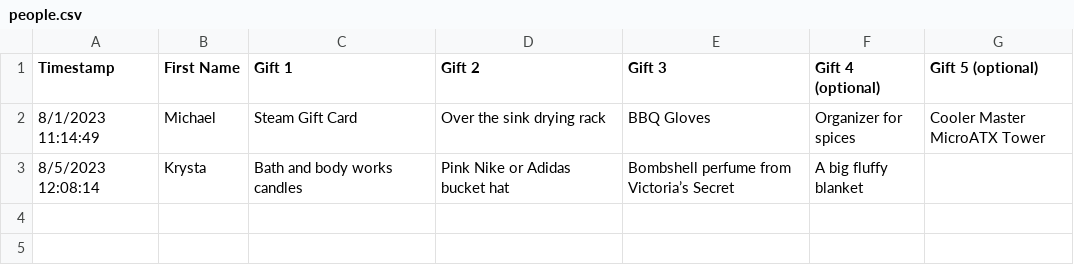
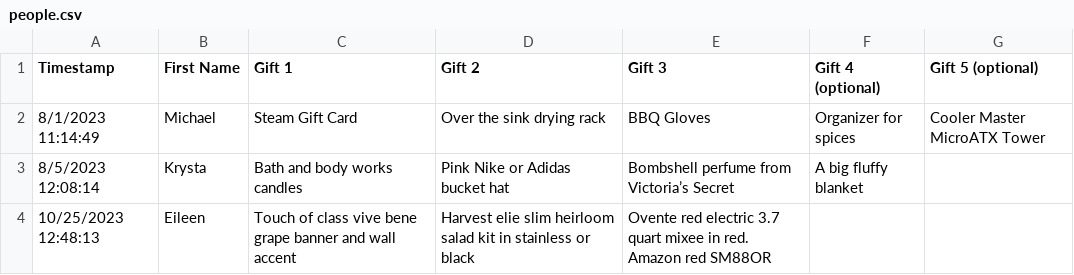
Before and after one commit to mdohse29/mdohse29.github.io, a CSV file: picker/people.csv, drawn as a sheet.

Commit message:
Updating list

```diff
--- a/picker/people.csv
+++ b/picker/people.csv
@@ -3 +3,2 @@ Timestamp,First Name,Gift 1,Gift 2,Gift 3,Gift 4 (optional),Gift 5 (optional)
 8/5/2023 12:08:14,Krysta ,Bath and body works candles,Pink Nike or Adidas bucket hat,Bombshell perfume from Victoria’s Secret ,A big fluffy blanket ,
+10/25/2023 12:48:13,Eileen,Touch of class vive bene grape banner and wall accent,Harvest elie slim heirloom salad kit in stainless or black,Ovente red electric 3.7 quart mixee in red. Amazon red SM88OR,,
```
